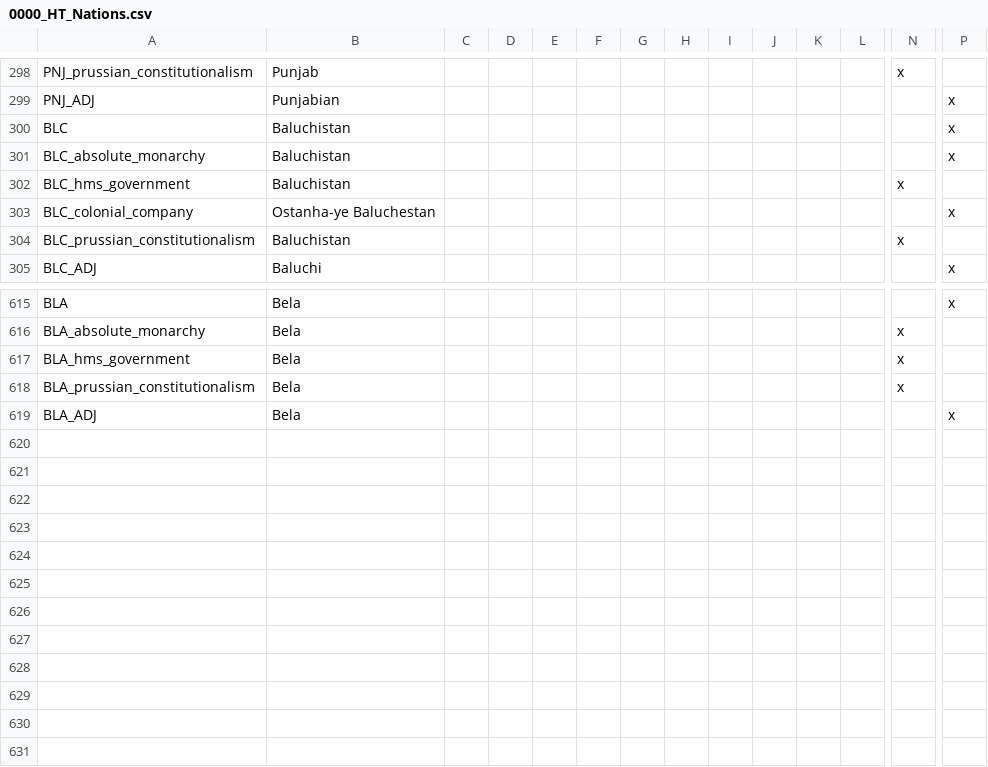
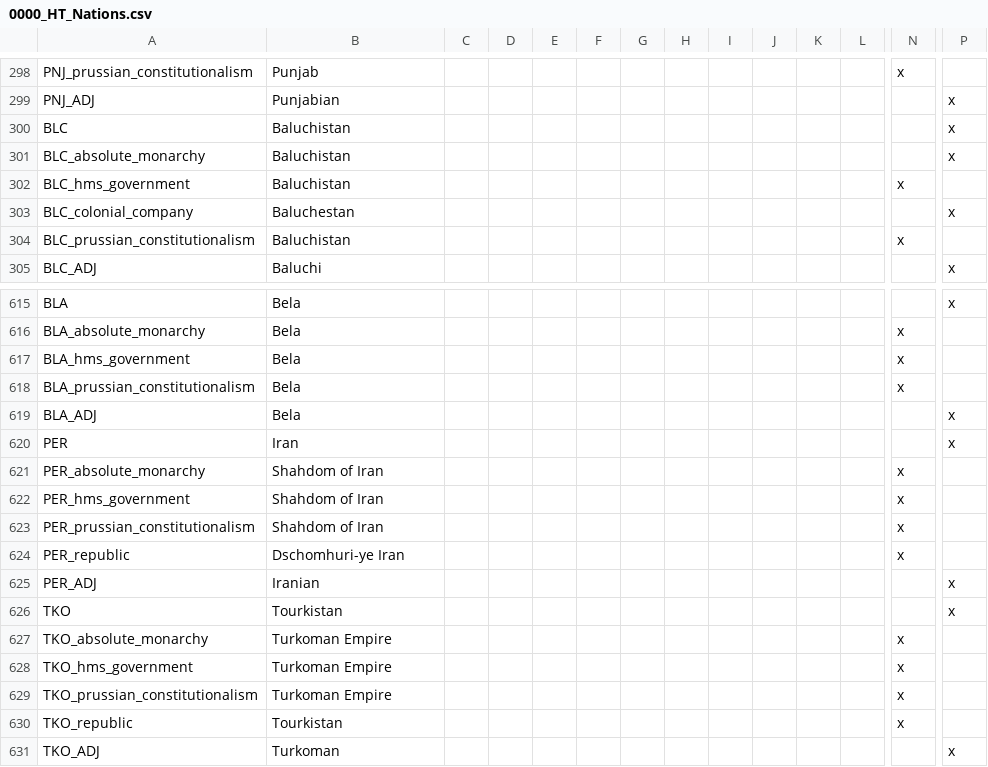
Before and after one commit to FeelsAtlasMan/Harald-s-Triumph-old-, a CSV file: [WIP]/[WIP]/localisation/0000_HT_Nations.csv, drawn as a sheet; only a part is shown, gaps mark what is left out; rows hold the shown columns only; the diff names each change by its address in the sheet, - before the commit and + after, or states it on an @@ line.

```diff
--- a/[WIP]/[WIP]/localisation/0000_HT_Nations.csv
+++ b/[WIP]/[WIP]/localisation/0000_HT_Nations.csv
-B303: Ostanha-ye Baluchestan
+B303: Baluchestan
+row 620: PER | Iran |  |  |  |  |  |  |  |  |  |  |  | x
+row 621: PER_absolute_monarchy | Shahdom of Iran |  |  |  |  |  |  |  |  |  |  | x
+row 622: PER_hms_government | Shahdom of Iran |  |  |  |  |  |  |  |  |  |  | x
+row 623: PER_prussian_constitutionalism | Shahdom of Iran |  |  |  |  |  |  |  |  |  |  | x
+row 624: PER_republic | Dschomhuri-ye Iran |  |  |  |  |  |  |  |  |  |  | x
+row 625: PER_ADJ | Iranian |  |  |  |  |  |  |  |  |  |  |  | x
+row 626: TKO | Tourkistan |  |  |  |  |  |  |  |  |  |  |  | x
+row 627: TKO_absolute_monarchy | Turkoman Empire |  |  |  |  |  |  |  |  |  |  | x
+row 628: TKO_hms_government | Turkoman Empire |  |  |  |  |  |  |  |  |  |  | x
+row 629: TKO_prussian_constitutionalism | Turkoman Empire |  |  |  |  |  |  |  |  |  |  | x
+row 630: TKO_republic | Tourkistan |  |  |  |  |  |  |  |  |  |  | x
+row 631: TKO_ADJ | Turkoman |  |  |  |  |  |  |  |  |  |  |  | x
```
Also changed, not shown: [WIP]/[WIP]/localisation/0000_NewStates.csv, [WIP]/[WIP]/map/adjacencies.csv, 26 other files.
